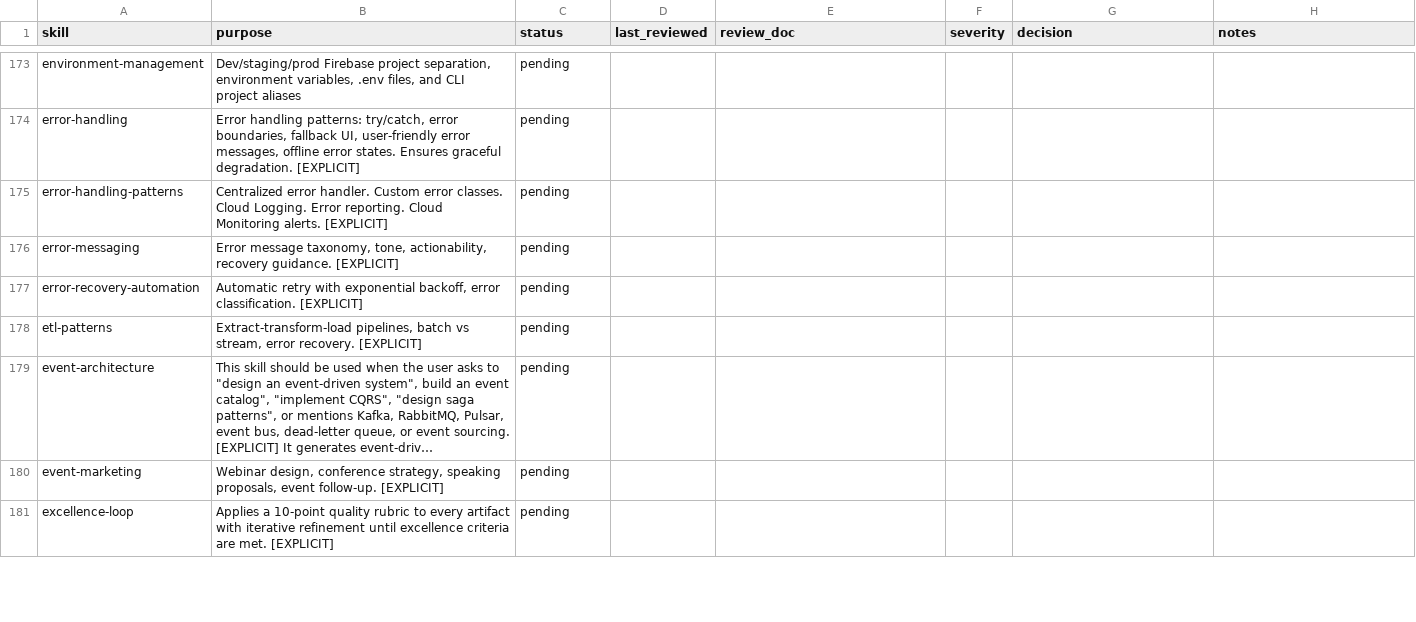
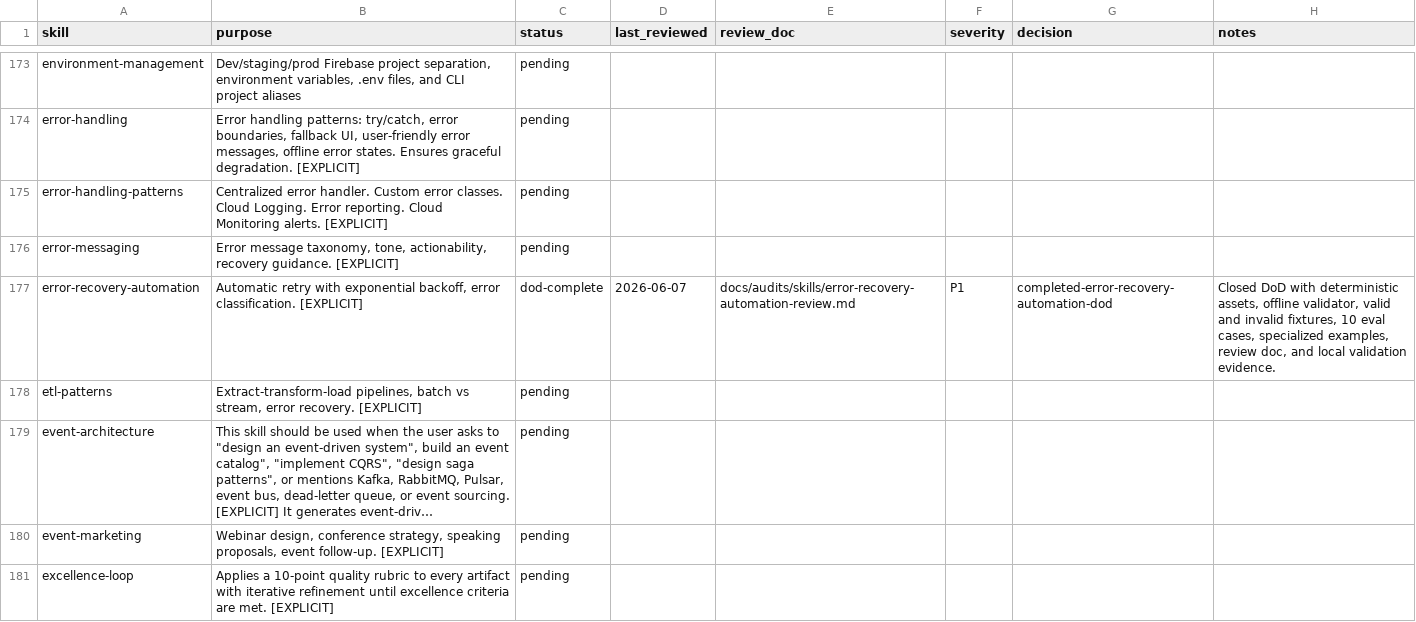
Before and after one commit to JaviMontano/jm-adk-alfa, a CSV file: docs/audits/skill-review-ledger.csv, drawn as a sheet; only a part is shown, gaps mark what is left out; long unchanged cells end in ….

Commit message:
Harden error-recovery-automation DoD
Deterministic hardening for error-recovery-automation with assets, offline validator, fixtures, evals, review doc, ledger evidence, and green Quality Gates.

```diff
--- a/docs/audits/skill-review-ledger.csv
+++ b/docs/audits/skill-review-ledger.csv
@@ -176,3 +176,3 @@ error-handling-patterns,Centralized error handler. Custom error classes. Cloud L
 error-messaging,"Error message taxonomy, tone, actionability, recovery guidance. [EXPLICIT]",pending,,,,,
-error-recovery-automation,"Automatic retry with exponential backoff, error classification. [EXPLICIT]",pending,,,,,
+error-recovery-automation,"Automatic retry with exponential backoff, error classification. [EXPLICIT]",dod-complete,2026-06-07,docs/audits/skills/error-recovery-automation-review.md,P1,completed-error-recovery-automation-dod,"Closed DoD with deterministic assets, offline validator, valid and invalid fixtures, 10 eval cases, specialized examples, review doc, and local validation evidence."
 etl-patterns,"Extract-transform-load pipelines, batch vs stream, error recovery. [EXPLICIT]",pending,,,,,
```
Also changed, not shown: 40 other files.
